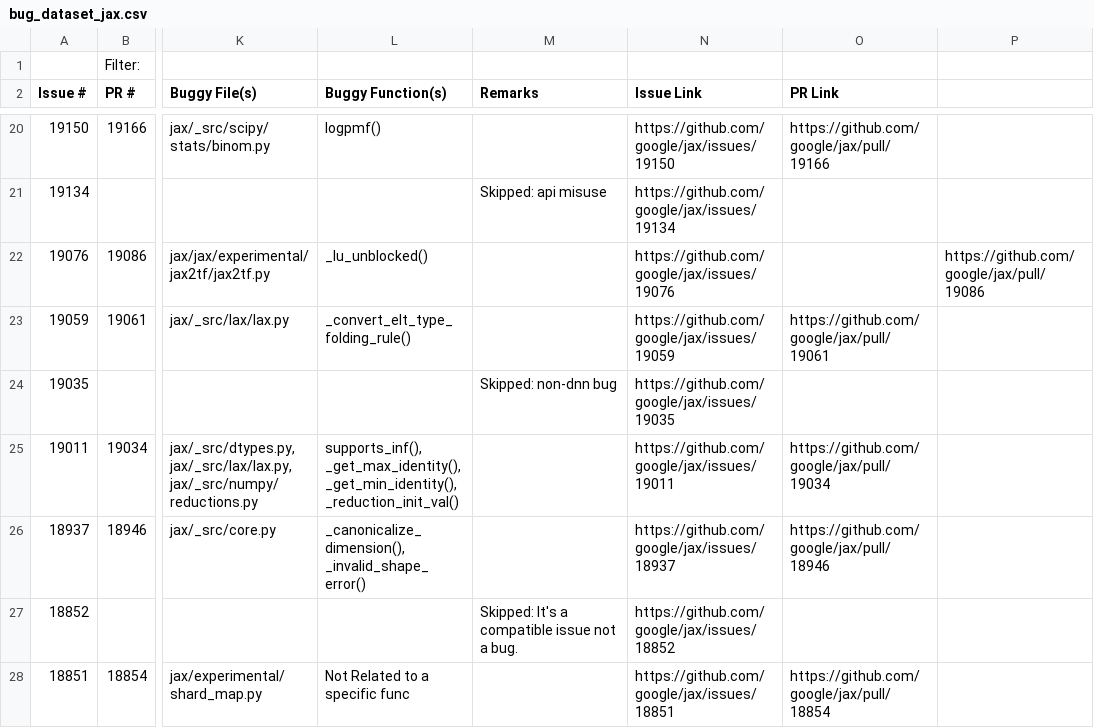
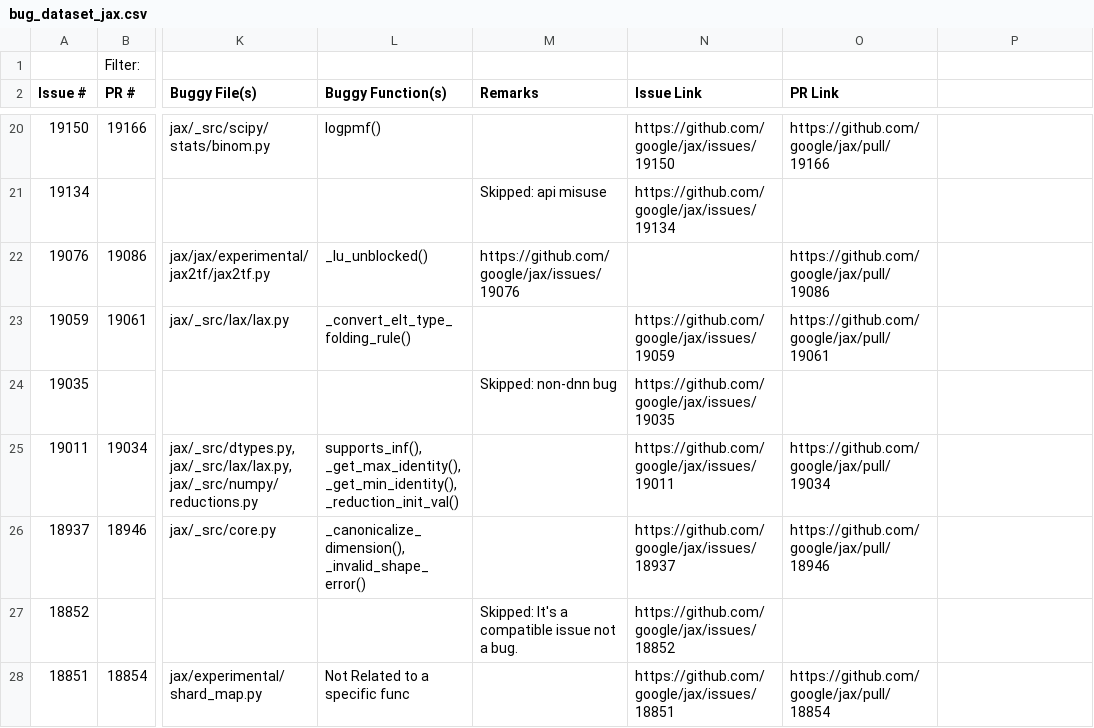
Before and after one commit to ncsu-swat/bugsindlls, a CSV file: bug_dataset_jax.csv, drawn as a sheet; only a part is shown, gaps mark what is left out; the diff names each change by its address in the sheet, - before the commit and + after, or states it on an @@ line.

Commit message:
Added bug from issue no. 19076 - jax

```diff
--- a/bug_dataset_jax.csv
+++ b/bug_dataset_jax.csv
-M22 (Remarks): (empty)
+M22 (Remarks): https://github.com/google/jax/issues/19076
-N22 (Issue Link): https://github.com/google/jax/issues/19076
+N22 (Issue Link): (empty)
-O22 (PR Link): (empty)
+O22 (PR Link): https://github.com/google/jax/pull/19086
-P22: https://github.com/google/jax/pull/19086
+P22: (empty)
```
